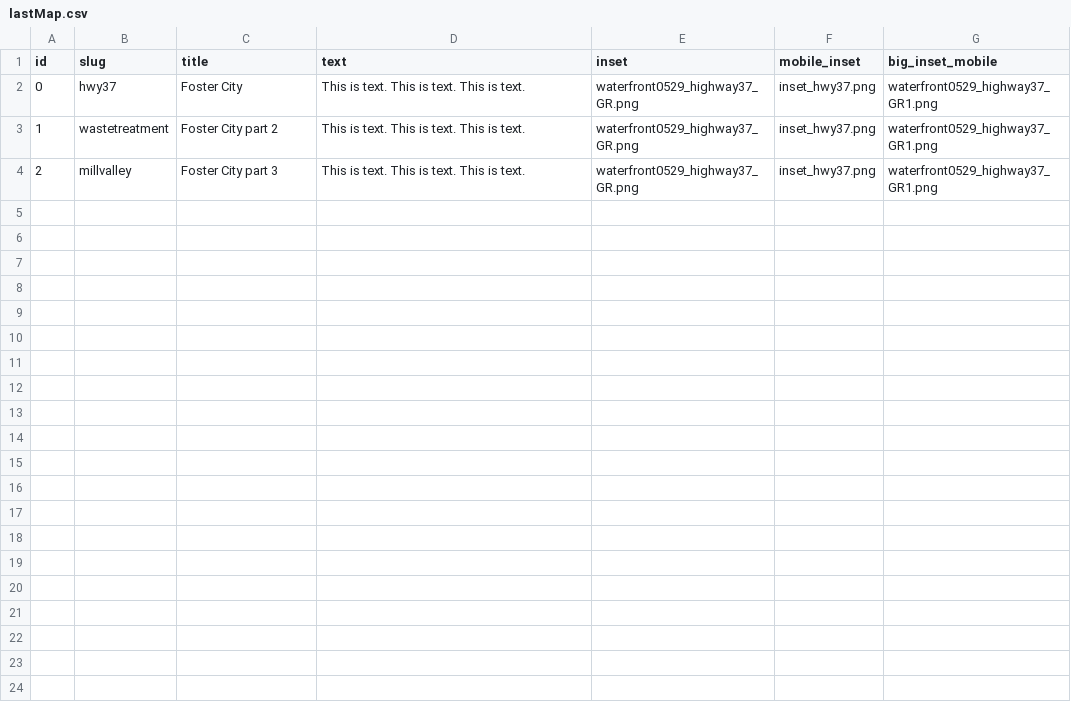
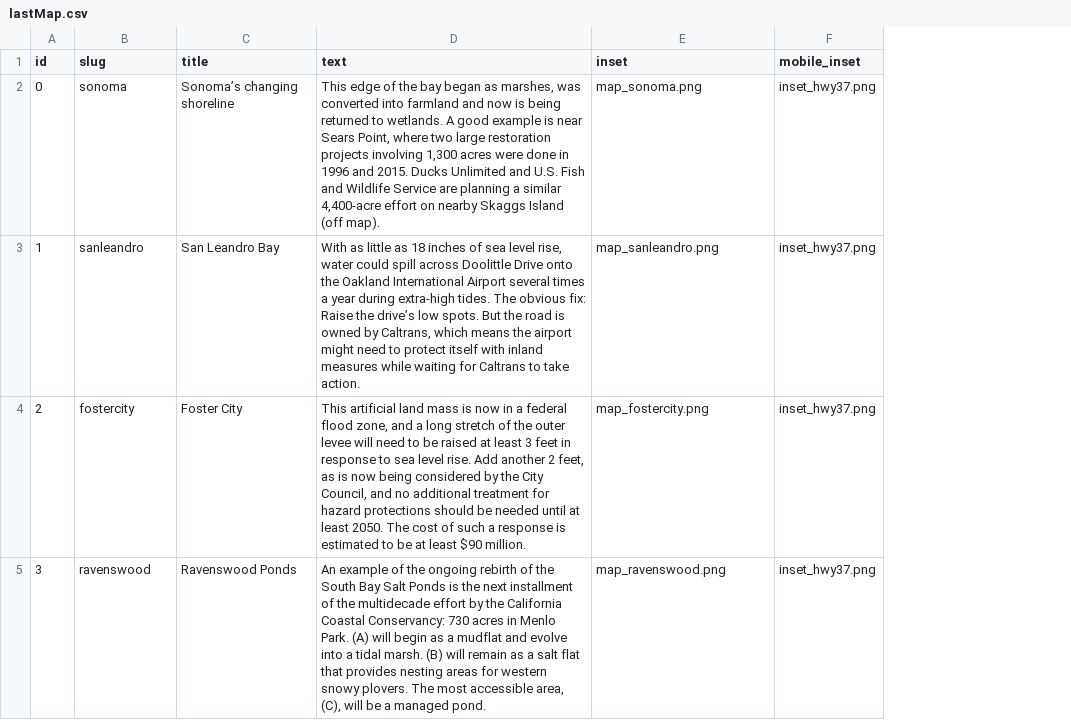
Before and after one commit to sfchronicle/sealevelrise-parts, a CSV file: data/lastMap.csv, drawn as a sheet; removed rows and columns are numbered as before the commit, all else as after; the diff names each change by its address in the sheet, - before the commit and + after, or states it on an @@ line.

Commit message:
put in text and made style changes to interactive

```diff
--- a/data/lastMap.csv
+++ b/data/lastMap.csv
-column G (big_inset_mobile), rows 2-4: all waterfront0529_highway37_GR1.png
-B2 (slug): hwy37
+B2 (slug): sonoma
-C2 (title): Foster City
+C2 (title): Sonoma’s changing shoreline
-D2 (text): This is text. This is text. This is text.
+D2 (text): This edge of the bay began as marshes, was converted into farmland and now is being returned to wetlands. A good example is near Sears Point, where two large restoration projects involving 1,300 acres were done in 1996 and 2015. Ducks Unlimited and U.S. Fish and Wildlife Service are planning a similar 4,400-acre effort on nearby Skaggs Island (off map).
-E2 (inset): waterfront0529_highway37_GR.png
+E2 (inset): map_sonoma.png
-B3 (slug): wastetreatment
+B3 (slug): sanleandro
-C3 (title): Foster City part 2
+C3 (title): San Leandro Bay
-D3 (text): This is text. This is text. This is text.
+D3 (text): With as little as 18 inches of sea level rise, water could spill across Doolittle Drive onto the Oakland International Airport several times a year during extra-high tides. The obvious fix: Raise the drive’s low spots. But the road is owned by Caltrans, which means the airport might need to protect itself with inland measures while waiting for Caltrans to take action.
-E3 (inset): waterfront0529_highway37_GR.png
+E3 (inset): map_sanleandro.png
-B4 (slug): millvalley
+B4 (slug): fostercity
-C4 (title): Foster City part 3
+C4 (title): Foster City
-D4 (text): This is text. This is text. This is text.
+D4 (text): This artificial land mass is now in a federal flood zone, and a long stretch of the outer levee will need to be raised at least 3 feet in response to sea level rise. Add another 2 feet, as is now being considered by the City Council, and no additional treatment for hazard protections should be needed until at least 2050. The cost of such a response is estimated to be at least $90 million.
-E4 (inset): waterfront0529_highway37_GR.png
+E4 (inset): map_fostercity.png
+row 5: 3 | ravenswood | Ravenswood Ponds | An example of the ongoing rebirth of the South Bay Salt Ponds is the next installment of the multidecade effort by the California Coastal Conservancy: 730 acres in Menlo Park. (A) will begin as a mudflat and evolve into a tidal marsh. (B) will remain as a salt flat that provides nesting areas for western snowy plovers. The most accessible area, (C), will be a managed pond. | map_ravenswood.png | inset_hwy37.png
```
Also changed, not shown: 12 other files.
